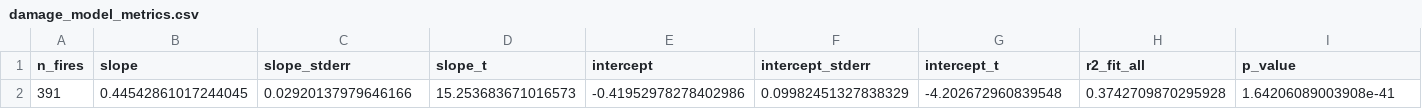
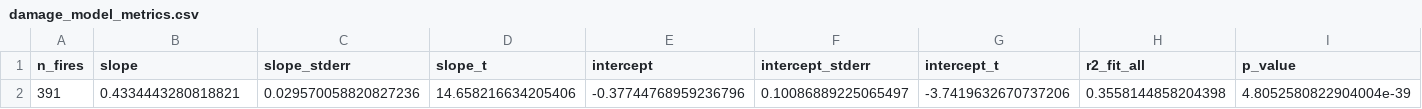
Before and after one commit to tpdk0105/IDV_TTDL, a CSV file: data/clean/damage_model_metrics.csv, drawn as a sheet; only a part is shown; removed rows and columns are numbered as before the commit, all else as after; rows hold the shown columns only; the diff names each change by its address in the sheet, - before the commit and + after, or states it on an @@ line.

```diff
--- a/data/clean/damage_model_metrics.csv
+++ b/data/clean/damage_model_metrics.csv
-row 2: 391 | 0.44542861017244045 | 0.02920137979646166 | 15.253683671016573 | -0.41952978278402986 | 0.09982451327838329 | -4.202672960839548 | 0.3742709870295928 | 1.64206089003908e-41
+row 2: 391 | 0.4334443280818821 | 0.029570058820827236 | 14.658216634205406 | -0.37744768959236796 | 0.10086889225065497 | -3.7419632670737206 | 0.3558144858204398 | 4.8052580822904004e-39
```
Also changed, not shown: data/clean/damage_model_curve.csv, data/tables/fact_fire_incident.csv, 10 other files.
